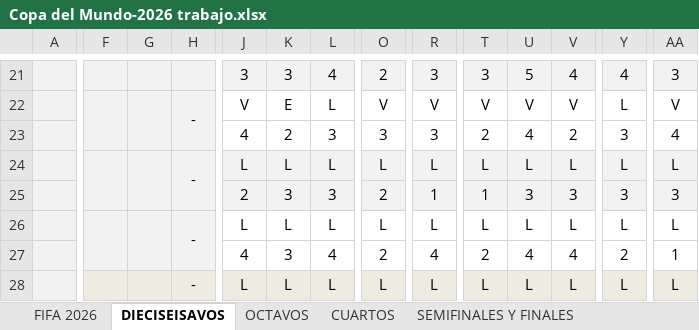
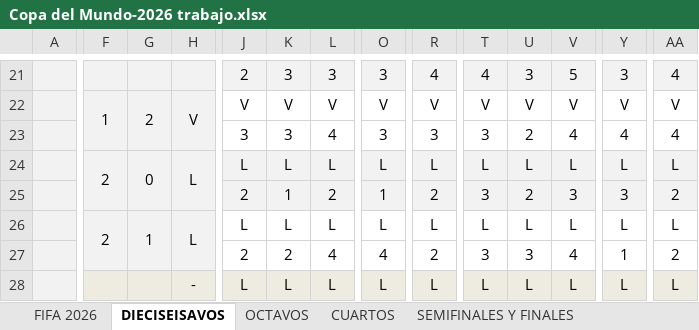
Before and after one commit to limondeagua-svg/Quiniela-World-Cup-Mexico-2026-trabajo, an Excel workbook: Copa del Mundo-2026 trabajo.xlsx, sheet DIECISEISAVOS, drawn as a sheet; only a part is shown, gaps mark what is left out; values as stored, in another font and other column widths than the file's, no borders; charts and pictures not drawn; removed rows and columns are numbered as before the commit, all else as after; rows hold the shown columns only; the diff covers the shown part only; the diff names each change by its address in the sheet, - before the commit and + after, or states it on an @@ line.

```diff
--- a/Copa del Mundo-2026 trabajo.xlsx (sheet DIECISEISAVOS)
+++ b/Copa del Mundo-2026 trabajo.xlsx (sheet DIECISEISAVOS)
-J21: 3
+J21: 2
-L21: 4
+L21: 3
-O21: 2
+O21: 3
-R21: 3
+R21: 4
-T21: 3
+T21: 4
-U21: 5
+U21: 3
-V21: 4
+V21: 5
-Y21: 4
+Y21: 3
-AA21: 3
+AA21: 4
-F22: (empty)
+F22: 1
-G22: (empty)
+G22: 2
-H22: -
+H22: V
-K22: E
+K22: V
-L22: L
+L22: V
-Y22: L
+Y22: V
-row 23:  |  |  |  | 4 | 2 | 3 | 3 | 3 | 2 | 4 | 2 | 3 | 4
+row 23:  |  |  |  | 3 | 3 | 4 | 3 | 3 | 3 | 2 | 4 | 4 | 4
-F24: (empty)
+F24: 2
-G24: (empty)
+G24: 0
-H24: -
+H24: L
-row 25:  |  |  |  | 2 | 3 | 3 | 2 | 1 | 1 | 3 | 3 | 3 | 3
+row 25:  |  |  |  | 2 | 1 | 2 | 1 | 2 | 3 | 2 | 3 | 3 | 2
-F26: (empty)
+F26: 2
-G26: (empty)
+G26: 1
-H26: -
+H26: L
-row 27:  |  |  |  | 4 | 3 | 4 | 2 | 4 | 2 | 4 | 4 | 2 | 1
+row 27:  |  |  |  | 2 | 2 | 4 | 4 | 2 | 3 | 3 | 4 | 1 | 2
```
Also changed, not shown: 14 added rows, 14 removed rows and 97 edited cells elsewhere in this sheet, formulas that keep their value.
